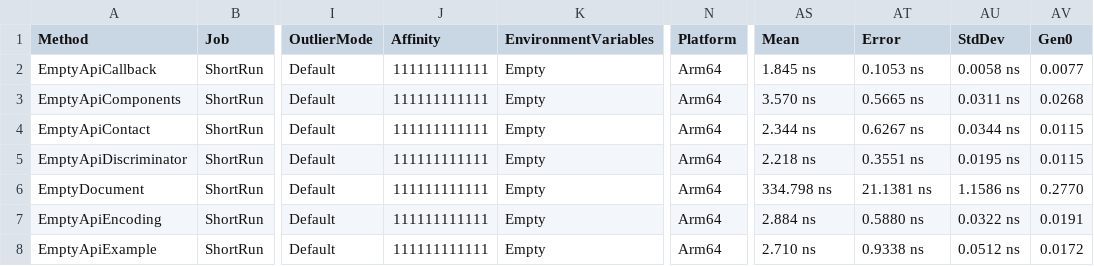
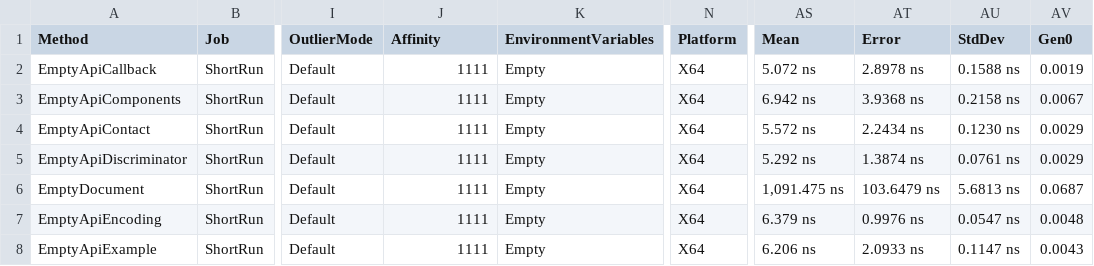
Before and after one commit to microsoft/OpenAPI.NET, a CSV file: performance/benchmark/BenchmarkDotNet.Artifacts/results/performance.EmptyModels-report.csv, drawn as a sheet; only a part is shown, gaps mark what is left out; the diff covers the shown part only; the diff names each change by its address in the sheet, - before the commit and + after, or states it on an @@ line.

```diff
--- a/performance/benchmark/BenchmarkDotNet.Artifacts/results/performance.EmptyModels-report.csv
+++ b/performance/benchmark/BenchmarkDotNet.Artifacts/results/performance.EmptyModels-report.csv
-J2:J8 (Affinity): 111111111111
+J2:J8 (Affinity): 1111
-N2:N8 (Platform): Arm64
+N2:N8 (Platform): X64
-AS2 (Mean): 1.845 ns
+AS2 (Mean): 5.072 ns
-AT2 (Error): 0.1053 ns
+AT2 (Error): 2.8978 ns
-AU2 (StdDev): 0.0058 ns
+AU2 (StdDev): 0.1588 ns
-AV2 (Gen0): 0.0077
+AV2 (Gen0): 0.0019
-AS3 (Mean): 3.570 ns
+AS3 (Mean): 6.942 ns
-AT3 (Error): 0.5665 ns
+AT3 (Error): 3.9368 ns
-AU3 (StdDev): 0.0311 ns
+AU3 (StdDev): 0.2158 ns
-AV3 (Gen0): 0.0268
+AV3 (Gen0): 0.0067
-AS4 (Mean): 2.344 ns
+AS4 (Mean): 5.572 ns
-AT4 (Error): 0.6267 ns
+AT4 (Error): 2.2434 ns
-AU4 (StdDev): 0.0344 ns
+AU4 (StdDev): 0.1230 ns
-AV4:AV5 (Gen0): 0.0115
+AV4:AV5 (Gen0): 0.0029
-AS5 (Mean): 2.218 ns
+AS5 (Mean): 5.292 ns
-AT5 (Error): 0.3551 ns
+AT5 (Error): 1.3874 ns
-AU5 (StdDev): 0.0195 ns
+AU5 (StdDev): 0.0761 ns
-AS6 (Mean): 334.798 ns
+AS6 (Mean): 1,091.475 ns
-AT6 (Error): 21.1381 ns
+AT6 (Error): 103.6479 ns
-AU6 (StdDev): 1.1586 ns
+AU6 (StdDev): 5.6813 ns
-AV6 (Gen0): 0.2770
+AV6 (Gen0): 0.0687
-AS7 (Mean): 2.884 ns
+AS7 (Mean): 6.379 ns
-AT7 (Error): 0.5880 ns
+AT7 (Error): 0.9976 ns
-AU7 (StdDev): 0.0322 ns
+AU7 (StdDev): 0.0547 ns
-AV7 (Gen0): 0.0191
+AV7 (Gen0): 0.0048
-AS8 (Mean): 2.710 ns
+AS8 (Mean): 6.206 ns
-AT8 (Error): 0.9338 ns
+AT8 (Error): 2.0933 ns
-AU8 (StdDev): 0.0512 ns
+AU8 (StdDev): 0.1147 ns
-AV8 (Gen0): 0.0172
+AV8 (Gen0): 0.0043
```
Also changed, not shown: 126 edited cells elsewhere in this file, performance/benchmark/BenchmarkDotNet.Artifacts/results/performance.Descriptions-report.csv, 6 other files.
